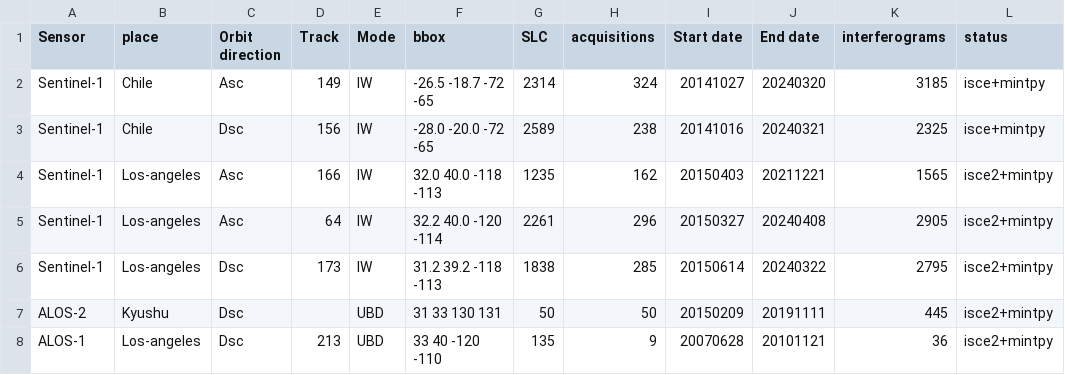
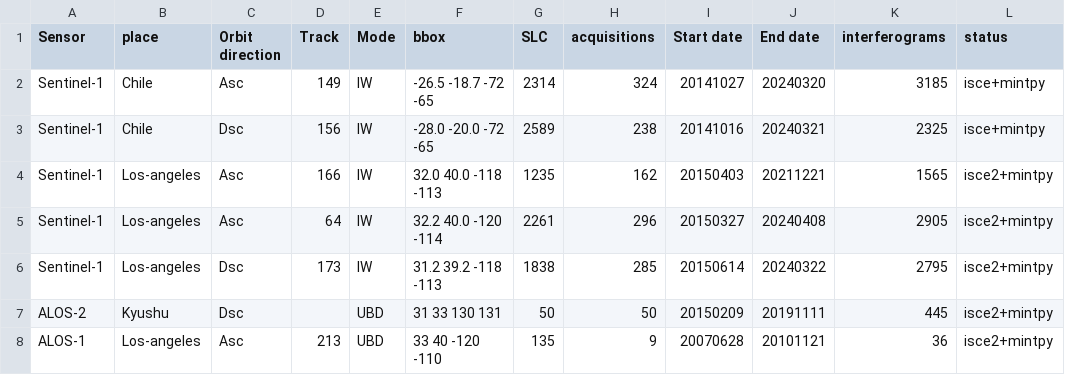
Before and after one commit to eedyyidi/iono-insar, a CSV file: data.csv, drawn as a sheet; only a part is shown; the diff names each change by its address in the sheet, - before the commit and + after, or states it on an @@ line.

Commit message:
Update data.csv

```diff
--- a/data.csv
+++ b/data.csv
-C8 (Orbit direction): Dsc
+C8 (Orbit direction): Asc
```
